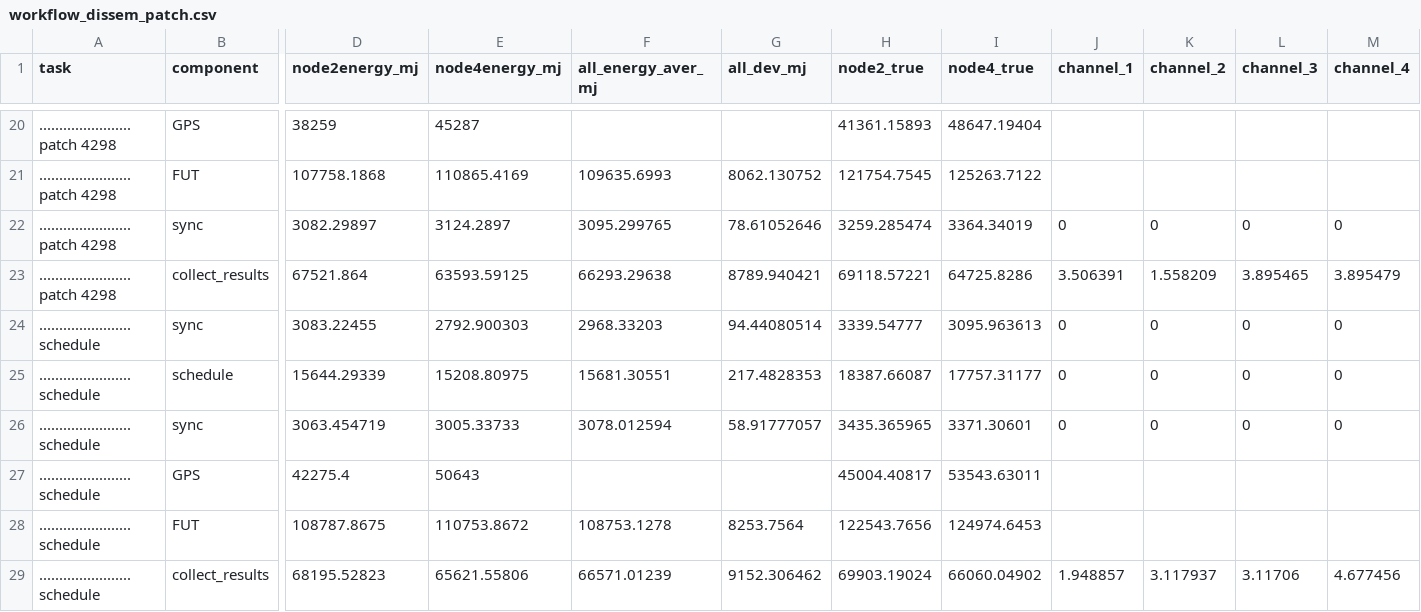
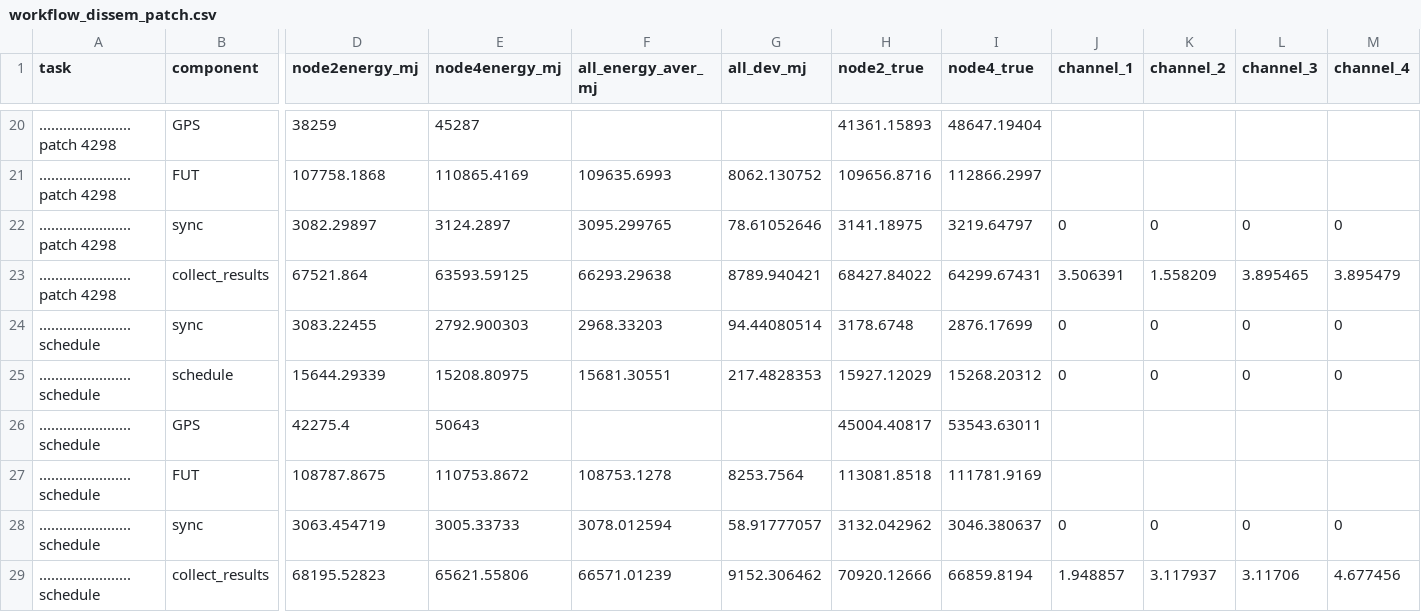
Before and after one commit to sari-wesg/ChirpBox, a CSV file: chirpbox manager/statistics_process/ewsn_data/workflow_dissem_patch.csv, drawn as a sheet; only a part is shown, gaps mark what is left out; removed rows and columns are numbered as before the commit, all else as after; rows hold the shown columns only; the diff covers the shown part only; the diff names each change by its address in the sheet, - before the commit and + after, or states it on an @@ line.

```diff
--- a/chirpbox manager/statistics_process/ewsn_data/workflow_dissem_patch.csv
+++ b/chirpbox manager/statistics_process/ewsn_data/workflow_dissem_patch.csv
-H21 (node2_true): 121754.7545
+H21 (node2_true): 109656.8716
-I21 (node4_true): 125263.7122
+I21 (node4_true): 112866.2997
-H22 (node2_true): 3259.285474
+H22 (node2_true): 3141.18975
-I22 (node4_true): 3364.34019
+I22 (node4_true): 3219.64797
-H23 (node2_true): 69118.57221
+H23 (node2_true): 68427.84022
-I23 (node4_true): 64725.8286
+I23 (node4_true): 64299.67431
-H24 (node2_true): 3339.54777
+H24 (node2_true): 3178.6748
-I24 (node4_true): 3095.963613
+I24 (node4_true): 2876.17699
-H25 (node2_true): 18387.66087
+H25 (node2_true): 15927.12029
-I25 (node4_true): 17757.31177
+I25 (node4_true): 15268.20312
-row 26: .......................schedule | sync | 3063.454719 | 3005.33733 | 3078.012594 | 58.91777057 | 3435.365965 | 3371.30601 | 0 | 0 | 0 | 0
-H27 (node2_true): 122543.7656
+H27 (node2_true): 113081.8518
-I27 (node4_true): 124974.6453
+I27 (node4_true): 111781.9169
+row 28: .......................schedule | sync | 3063.454719 | 3005.33733 | 3078.012594 | 58.91777057 | 3132.042962 | 3046.380637 | 0 | 0 | 0 | 0
-H29 (node2_true): 69903.19024
+H29 (node2_true): 70920.12666
-I29 (node4_true): 66060.04902
+I29 (node4_true): 66859.8194
```
Also changed, not shown: 1 added row, 1 removed row and 30 edited cells elsewhere in this file.
